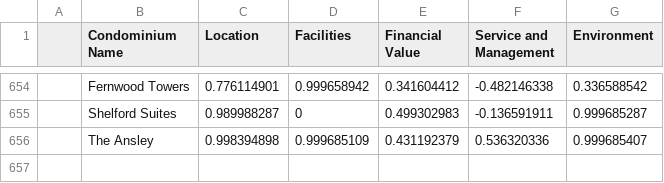
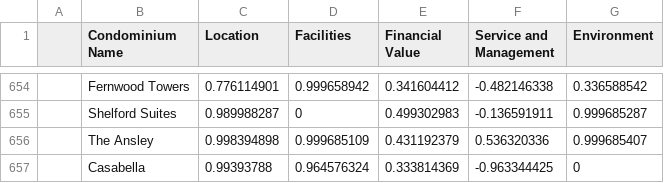
Before and after one commit to cocoy02/IS4242_Group11_Rental_Price_Prediction, a CSV file: Data/Reviews/review_final.csv, drawn as a sheet; only a part is shown, gaps mark what is left out.

Commit message:
Update review_final.csv

```diff
--- a/Data/Reviews/review_final.csv
+++ b/Data/Reviews/review_final.csv
@@ -656 +656,2 @@
 ,The Ansley,0.998394898,0.999685109,0.431192379,0.536320336,0.999685407
+,Casabella,0.99393788,0.964576324,0.333814369,-0.963344425,0
```
